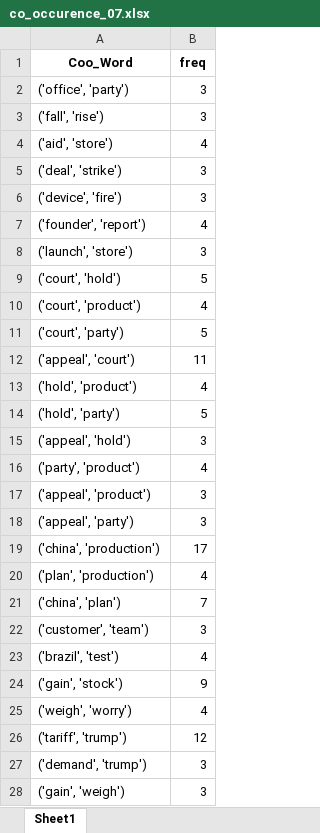
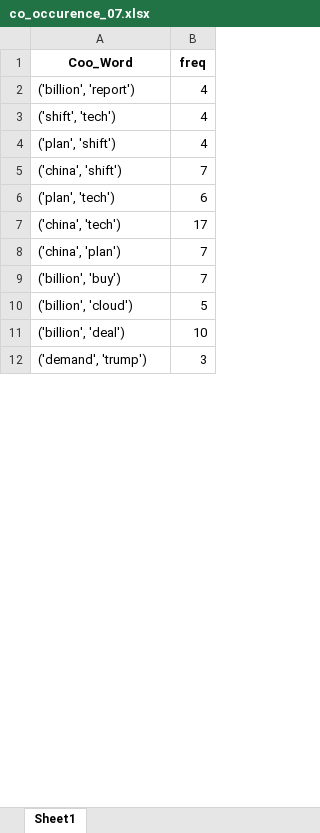
Before and after one commit to MH-Lee/knc_final, an Excel workbook: classifier/data/2019-07-16/co_occurence_07.xlsx, sheet Sheet1, drawn as a sheet; only a part is shown; values as stored, in another font and other column widths than the file's, no borders; removed rows and columns are numbered as before the commit, all else as after; the diff covers the shown part only; the diff names each change by its address in the sheet, - before the commit and + after, or states it on an @@ line.

```diff
--- a/classifier/data/2019-07-16/co_occurence_07.xlsx (sheet Sheet1)
+++ b/classifier/data/2019-07-16/co_occurence_07.xlsx (sheet Sheet1)
-row 2: ('office', 'party') | 3
-row 3: ('fall', 'rise') | 3
-row 4: ('aid', 'store') | 4
-row 5: ('deal', 'strike') | 3
-row 6: ('device', 'fire') | 3
-A2 (Coo_Word): ('founder', 'report')
+A2 (Coo_Word): ('billion', 'report')
-row 8: ('launch', 'store') | 3
-row 9: ('court', 'hold') | 5
-A3 (Coo_Word): ('court', 'product')
+A3 (Coo_Word): ('shift', 'tech')
-row 11: ('court', 'party') | 5
-row 12: ('appeal', 'court') | 11
-A4 (Coo_Word): ('hold', 'product')
+A4 (Coo_Word): ('plan', 'shift')
-row 14: ('hold', 'party') | 5
-row 15: ('appeal', 'hold') | 3
-row 16: ('party', 'product') | 4
-row 17: ('appeal', 'product') | 3
-row 18: ('appeal', 'party') | 3
+row 5: ('china', 'shift') | 7
+row 6: ('plan', 'tech') | 6
-A7 (Coo_Word): ('china', 'production')
+A7 (Coo_Word): ('china', 'tech')
-row 20: ('plan', 'production') | 4
-row 22: ('customer', 'team') | 3
-row 23: ('brazil', 'test') | 4
-row 24: ('gain', 'stock') | 9
-row 25: ('weigh', 'worry') | 4
-row 26: ('tariff', 'trump') | 12
+row 9: ('billion', 'buy') | 7
+row 10: ('billion', 'cloud') | 5
+row 11: ('billion', 'deal') | 10
-row 28: ('gain', 'weigh') | 3
```
Also changed, not shown: 20 added rows, 423 removed rows, 8 moved rows and 50 edited cells elsewhere in this sheet, classifier/data/2019-10-10/all_article_20191010.xlsx, 5 other files.
